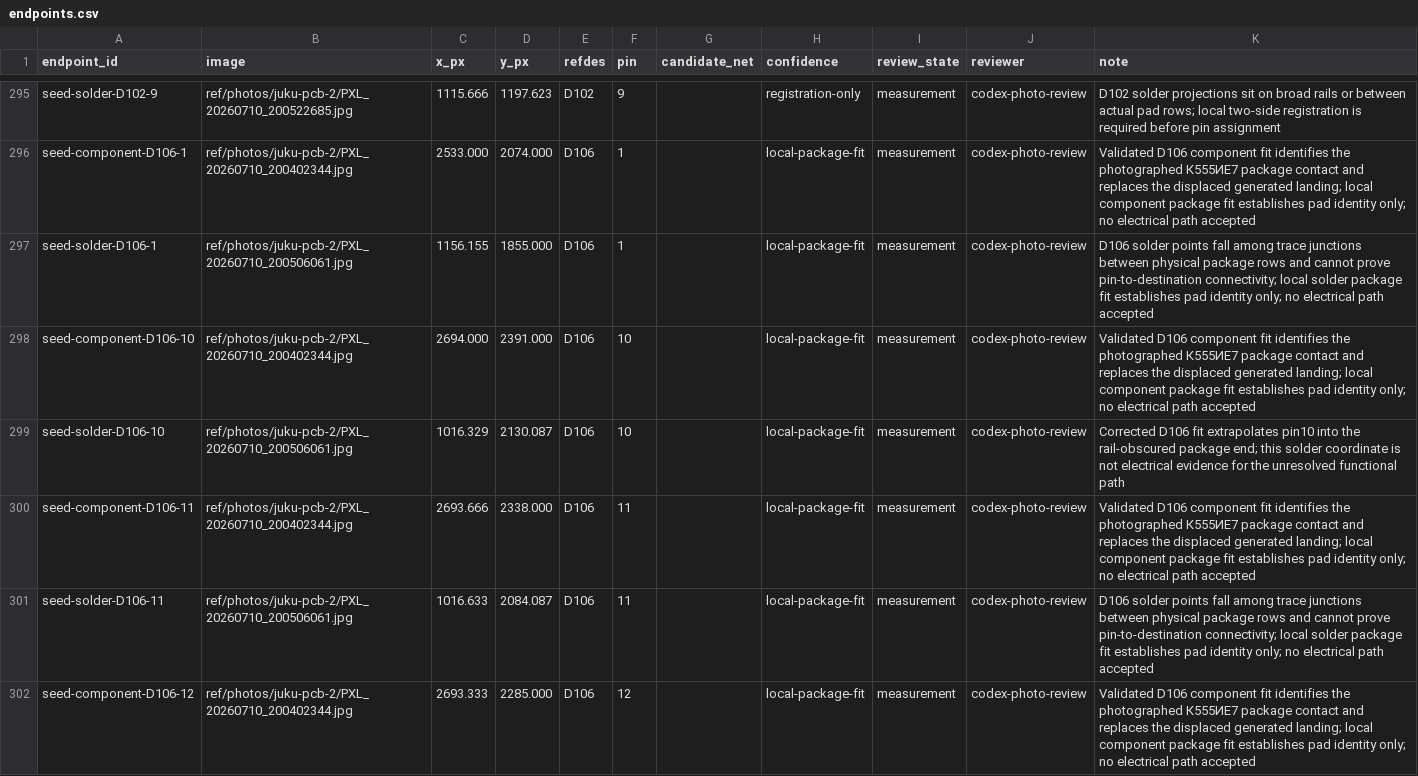
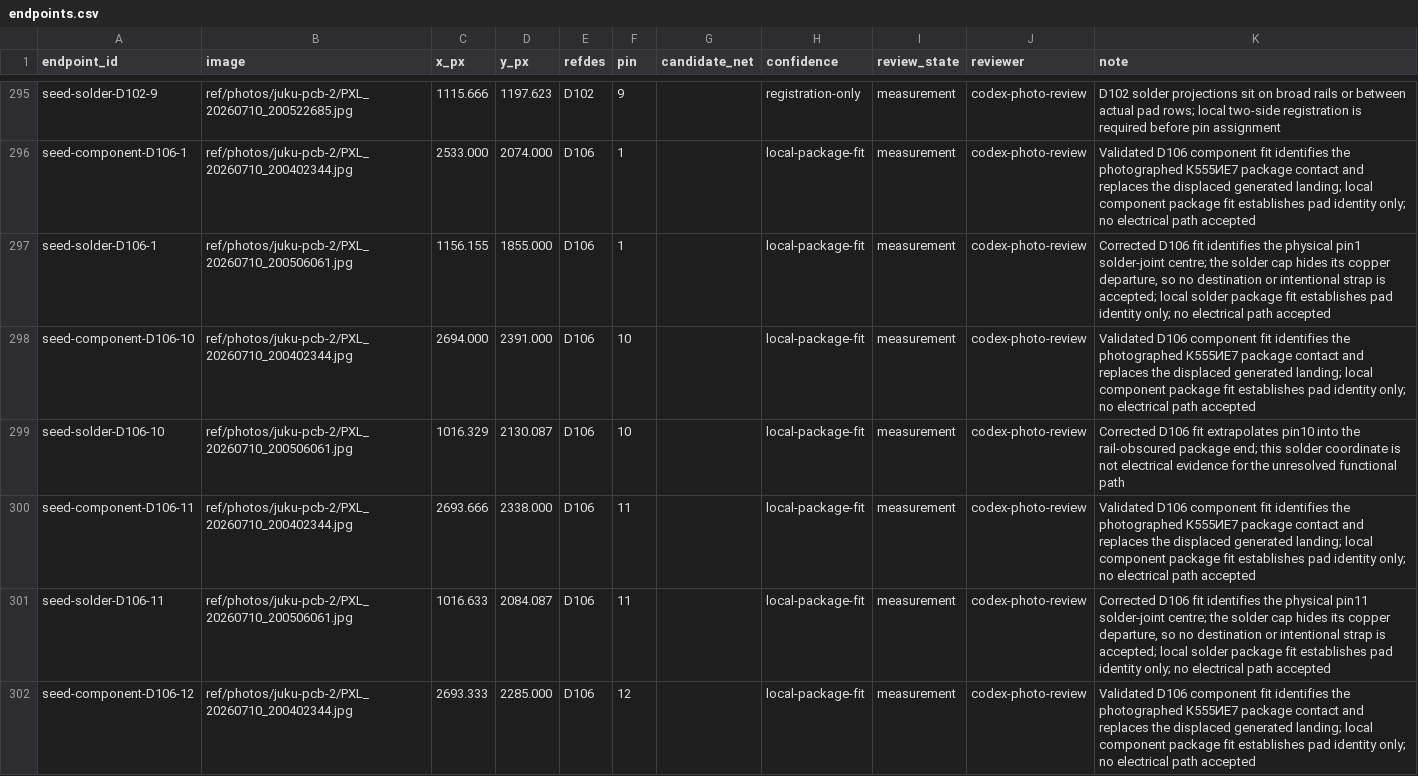
Before and after one commit to ddanila/8080-cosim, a CSV file: ref/photos/juku-pcb-2/endpoints.csv, drawn as a sheet; only a part is shown, gaps mark what is left out; the diff covers the shown part only.

Commit message:
Clarify D106 solder boundaries

```diff
--- a/ref/photos/juku-pcb-2/endpoints.csv
+++ b/ref/photos/juku-pcb-2/endpoints.csv
@@ -296,3 +296,3 @@ seed-solder-D102-9,ref/photos/juku-pcb-2/PXL_20260710_200522685.jpg,1115.666,119
 seed-component-D106-1,ref/photos/juku-pcb-2/PXL_20260710_200402344.jpg,2533.000,2074.000,D106,1,,local-package-fit,measurement,codex-photo-review,Validated D106 component fit identifies the photographed К555ИЕ7 package contact and replaces the displaced generated landing; local component package fit establishes pad identity only; no electrical path accepted
-seed-solder-D106-1,ref/photos/juku-pcb-2/PXL_20260710_200506061.jpg,1156.155,1855.000,D106,1,,local-package-fit,measurement,codex-photo-review,D106 solder points fall among trace junctions between physical package rows and cannot prove pin-to-destination connectivity; local solder package fit establishes pad identity only; no electrical path accepted
+seed-solder-D106-1,ref/photos/juku-pcb-2/PXL_20260710_200506061.jpg,1156.155,1855.000,D106,1,,local-package-fit,measurement,codex-photo-review,"Corrected D106 fit identifies the physical pin1 solder-joint centre; the solder cap hides its copper departure, so no destination or intentional strap is accepted; local solder package fit establishes pad identity only; no electrical path accepted"
 seed-component-D106-10,ref/photos/juku-pcb-2/PXL_20260710_200402344.jpg,2694.000,2391.000,D106,10,,local-package-fit,measurement,codex-photo-review,Validated D106 component fit identifies the photographed К555ИЕ7 package contact and replaces the displaced generated landing; local component package fit establishes pad identity only; no electrical path accepted
@@ -300,3 +300,3 @@ seed-solder-D106-10,ref/photos/juku-pcb-2/PXL_20260710_200506061.jpg,1016.329,21
 seed-component-D106-11,ref/photos/juku-pcb-2/PXL_20260710_200402344.jpg,2693.666,2338.000,D106,11,,local-package-fit,measurement,codex-photo-review,Validated D106 component fit identifies the photographed К555ИЕ7 package contact and replaces the displaced generated landing; local component package fit establishes pad identity only; no electrical path accepted
-seed-solder-D106-11,ref/photos/juku-pcb-2/PXL_20260710_200506061.jpg,1016.633,2084.087,D106,11,,local-package-fit,measurement,codex-photo-review,D106 solder points fall among trace junctions between physical package rows and cannot prove pin-to-destination connectivity; local solder package fit establishes pad identity only; no electrical path accepted
+seed-solder-D106-11,ref/photos/juku-pcb-2/PXL_20260710_200506061.jpg,1016.633,2084.087,D106,11,,local-package-fit,measurement,codex-photo-review,"Corrected D106 fit identifies the physical pin11 solder-joint centre; the solder cap hides its copper departure, so no destination or intentional strap is accepted; local solder package fit establishes pad identity only; no electrical path accepted"
 seed-component-D106-12,ref/photos/juku-pcb-2/PXL_20260710_200402344.jpg,2693.333,2285.000,D106,12,,local-package-fit,measurement,codex-photo-review,Validated D106 component fit identifies the photographed К555ИЕ7 package contact and replaces the displaced generated landing; local component package fit establishes pad identity only; no electrical path accepted
```
Also changed, not shown: 9 edited cells elsewhere in this file, 1 other file.
